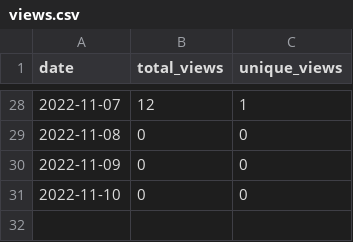
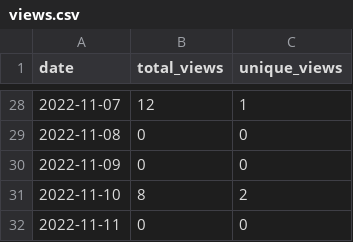
Before and after one commit to merrymitch/COMP1210, a CSV file: .traffic/views.csv, drawn as a sheet; only a part is shown, gaps mark what is left out.

Commit message:
Updating repository traffic

```diff
--- a/.traffic/views.csv
+++ b/.traffic/views.csv
@@ -30,2 +30,3 @@ date,total_views,unique_views
 2022-11-09,0,0
-2022-11-10,0,0
+2022-11-10,8,2
+2022-11-11,0,0
```
Also changed, not shown: 4 other files.
